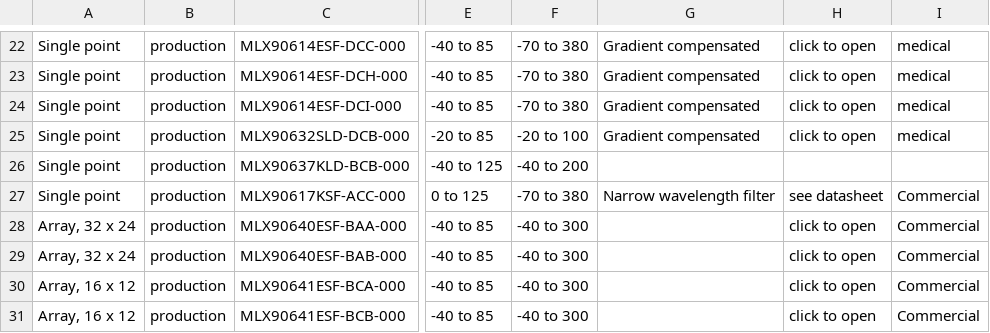
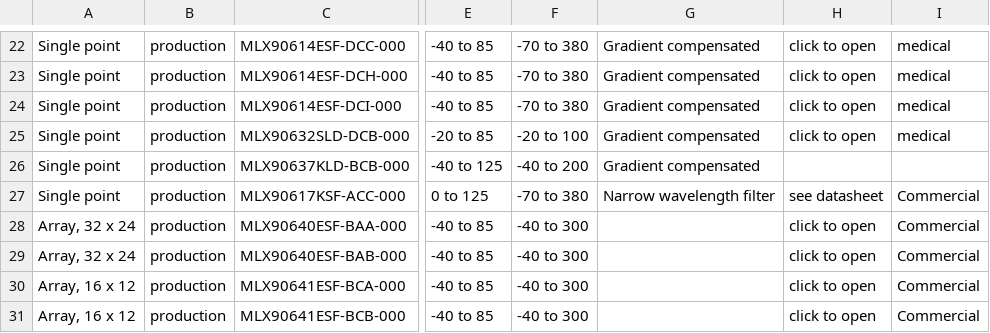
Before and after one commit to MelexisBC/Wizard--Temperature-Sensor-ICs-Data, a CSV file: Temperature-Sensor-ICs-Wizard-Data.csv, drawn as a sheet; only a part is shown, gaps mark what is left out; the diff names each change by its address in the sheet, - before the commit and + after, or states it on an @@ line.

Commit message:
Wizard - Temperature sensor ICs - Google sheet updated

```diff
--- a/Temperature-Sensor-ICs-Wizard-Data.csv
+++ b/Temperature-Sensor-ICs-Wizard-Data.csv
-G26: (empty)
+G26: Gradient compensated
```
